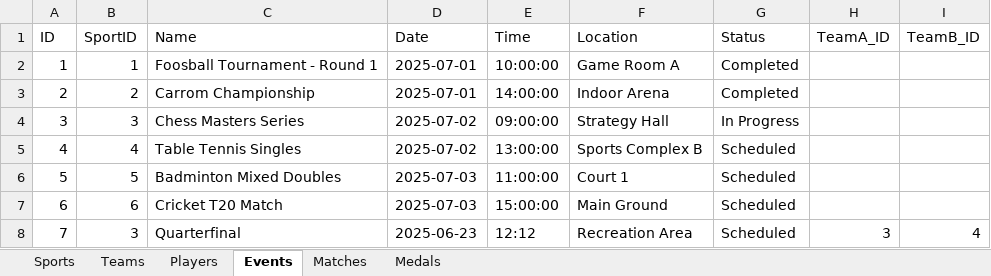
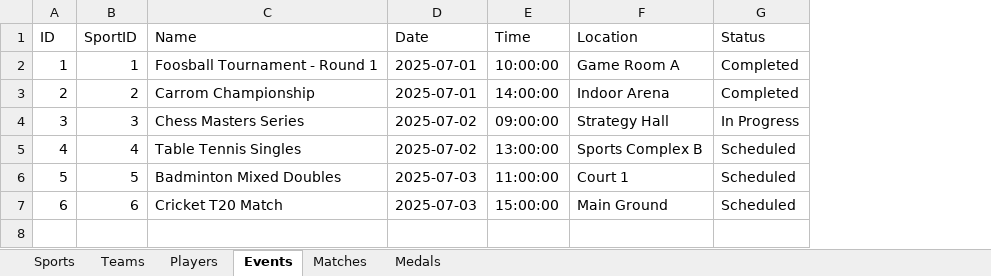
Before and after one commit to SarguruArjunan/Olympix-App-Final, an Excel workbook: backend/data/EventData.xlsx, sheet Events, drawn as a sheet; values as stored, in another font and other column widths than the file's, no borders; the diff names each change by its address in the sheet, - before the commit and + after, or states it on an @@ line.

Commit message:
🚀 Production-Ready Event Management System
✨ Features:
- Complete JSON-first architecture implementation
- Real-time event creation with automatic backup system
- Enhanced API error handling and fallback mechanisms
- Production-ready CORS and environment configuration

🔧 Technical Improvements:
- JsonService for efficient data management
- Automatic ID generation and data validation
- Comprehensive error handling with user-friendly messages
- Optimized API responses with proper HTTP status codes

📦 Backend Changes:
- New JsonService for CRUD operations on JSON files
- Enhanced route handlers with proper error handling
- Automatic backup system for data integrity
- Excel-to-JSON converter utility

🎨 Frontend Enhancements:
- Improved API service with timeout handling
- Fallback to mock data when API unavailable
- Better error messaging for production
- Enhanced logging for debugging

🔒 Production Safety:
- Environment-specific configuration
- CORS properly configured for production
- Data validation to prevent corruption
- Automatic backup before data writes

✅ Tested and verified:
- All API endpoints functioning correctly
- Event creation working end-to-end
- Health checks passing
- Production deployment ready

```diff
--- a/backend/data/EventData.xlsx (sheet Events)
+++ b/backend/data/EventData.xlsx (sheet Events)
-column H (TeamA_ID), empty
-column I (TeamB_ID), empty
-row 8: 7 | 3 | Quarterfinal | 2025-06-23 | 12:12 | Recreation Area | Scheduled | 3 | 4
```
Also changed, not shown: 18 other files.
